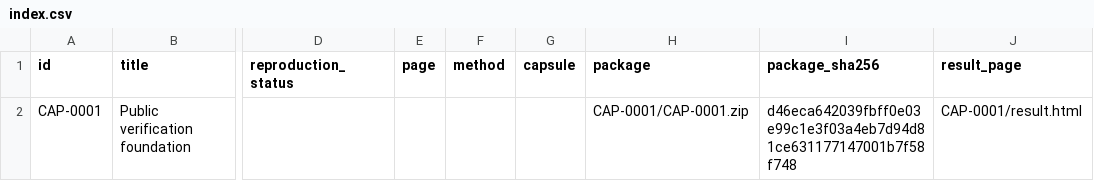
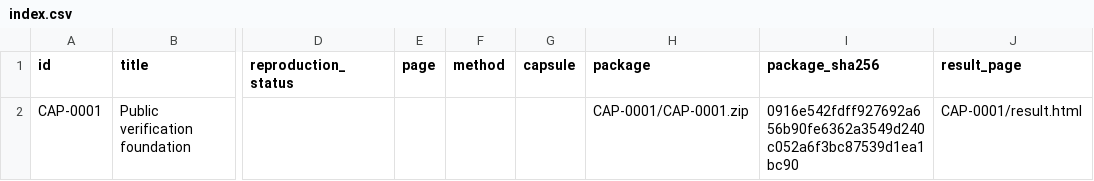
Before and after one commit to AegisTrustCore/Liber-Primus-HMS-Run-Time, a CSV file: research/capsules/index.csv, drawn as a sheet; only a part is shown, gaps mark what is left out; the diff names each change by its address in the sheet, - before the commit and + after, or states it on an @@ line.

```diff
--- a/research/capsules/index.csv
+++ b/research/capsules/index.csv
-I2 (package_sha256): d46eca642039fbff0e03e99c1e3f03a4eb7d94d81ce631177147001b7f58f748
+I2 (package_sha256): 0916e542fdff927692a656b90fe6362a3549d240c052a6f3bc87539d1ea1bc90
```
Also changed, not shown: research/results/index.csv, research/runs/index.csv, 19 other files.
